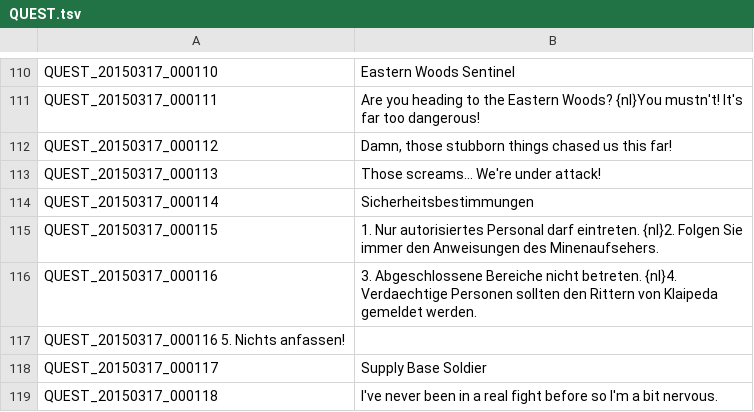
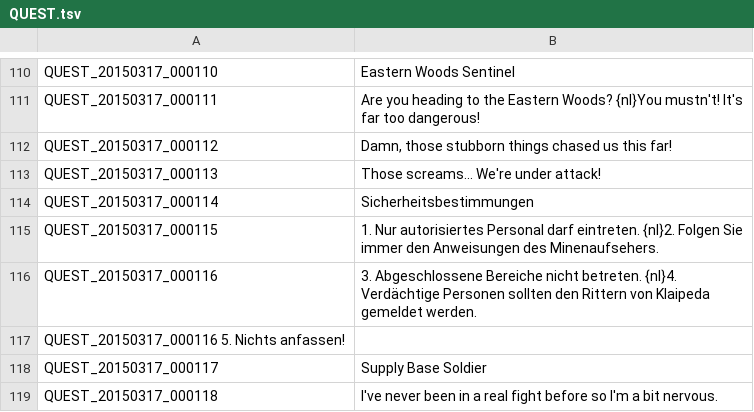
Before and after one commit to Shinshuku/TreeOfSaviorDE, a TSV file: QUEST.tsv, drawn as a sheet; only a part is shown, gaps mark what is left out; the diff covers the shown part only.

```diff
--- a/QUEST.tsv
+++ b/QUEST.tsv
@@ -115,3 +115,3 @@ QUEST_20150317_000114	Sicherheitsbestimmungen
 QUEST_20150317_000115	1. Nur autorisiertes Personal darf eintreten. {nl}2. Folgen Sie immer den Anweisungen des Minenaufsehers.
-QUEST_20150317_000116	3. Abgeschlossene Bereiche nicht betreten. {nl}4. Verdaechtige Personen sollten den Rittern von Klaipeda gemeldet werden.
+QUEST_20150317_000116	3. Abgeschlossene Bereiche nicht betreten. {nl}4. Verdächtige Personen sollten den Rittern von Klaipeda gemeldet werden.
 QUEST_20150317_000116 5. Nichts anfassen!
```
Also changed, not shown: 6 edited cells elsewhere in this file.
